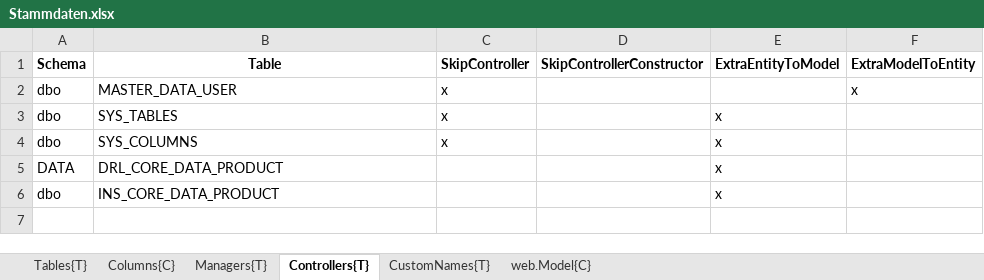
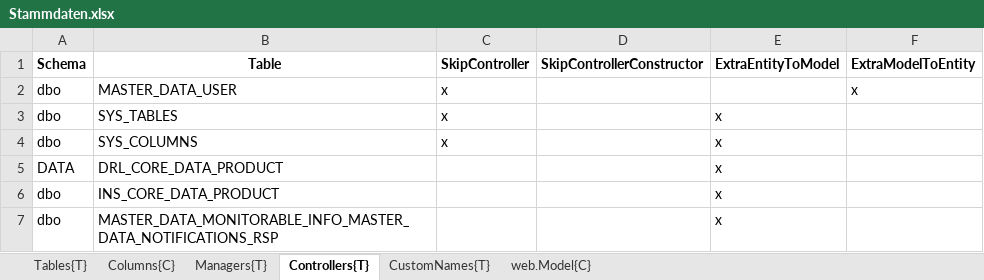
Before and after one commit to HedinRakot/MasterDataModule, an Excel workbook: MasterDataModule/Generation/MasterDataModule.Generation/Declarations/Stammdaten.xlsx, sheet Controllers{T}, drawn as a sheet; values as stored, in another font and other column widths than the file's, no borders; the diff names each change by its address in the sheet, - before the commit and + after, or states it on an @@ line.

Commit message:
master data configuration improvements

```diff
--- a/MasterDataModule/Generation/MasterDataModule.Generation/Declarations/Stammdaten.xlsx (sheet Controllers{T})
+++ b/MasterDataModule/Generation/MasterDataModule.Generation/Declarations/Stammdaten.xlsx (sheet Controllers{T})
+row 7: dbo | MASTER_DATA_MONITORABLE_INFO_MASTER_DATA_NOTIFICATIONS_RSP |  |  | x
```
Also changed, not shown: sheet Columns{C}, sheet Tables{T}, 24 other files.
